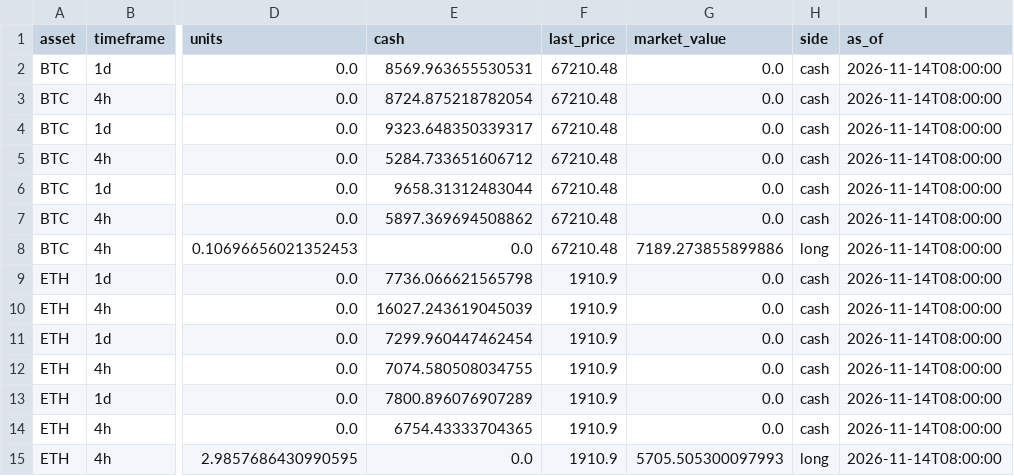
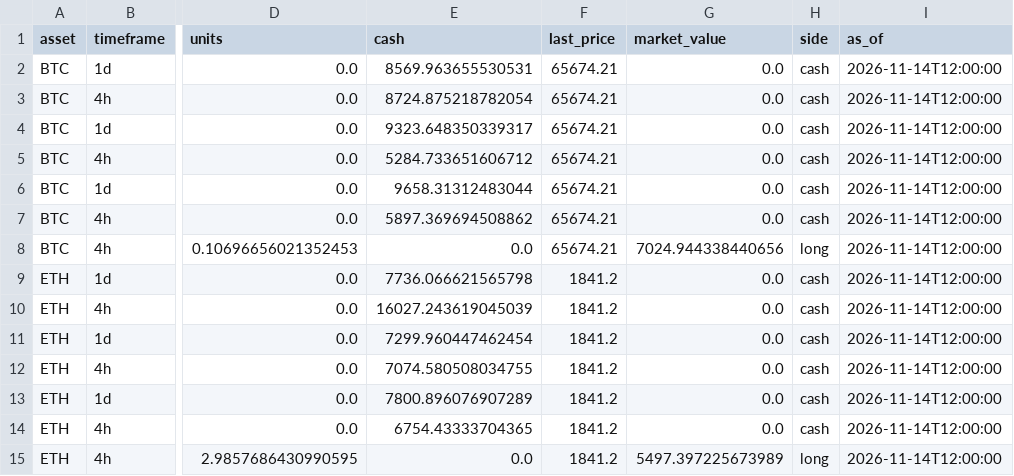
Before and after one commit to Pigger111-hub/Grok-trading, a CSV file: data/paper_positions.csv, drawn as a sheet; only a part is shown, gaps mark what is left out; the diff names each change by its address in the sheet, - before the commit and + after, or states it on an @@ line.

```diff
--- a/data/paper_positions.csv
+++ b/data/paper_positions.csv
-F2:F8 (last_price): 67210.48
+F2:F8 (last_price): 65674.21
-I2:I15 (as_of): 2026-11-14T08:00:00
+I2:I15 (as_of): 2026-11-14T12:00:00
-G8 (market_value): 7189.273855899886
+G8 (market_value): 7024.944338440656
-F9:F15 (last_price): 1910.9
+F9:F15 (last_price): 1841.2
-G15 (market_value): 5705.505300097993
+G15 (market_value): 5497.397225673989
```
Also changed, not shown: data/paper_trades.csv, 4 other files.
